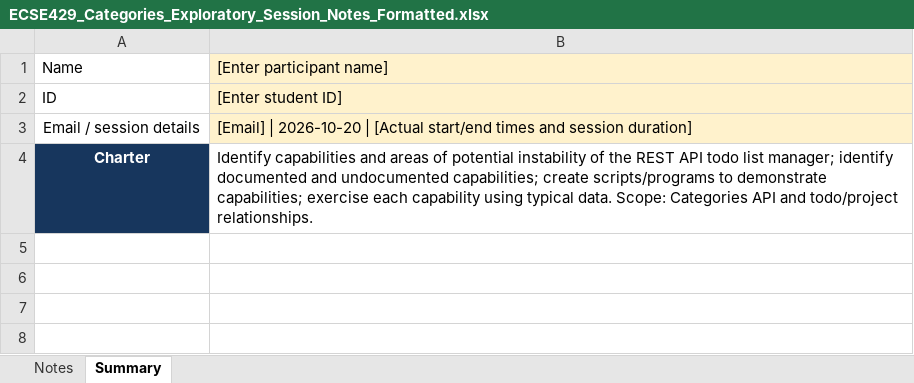
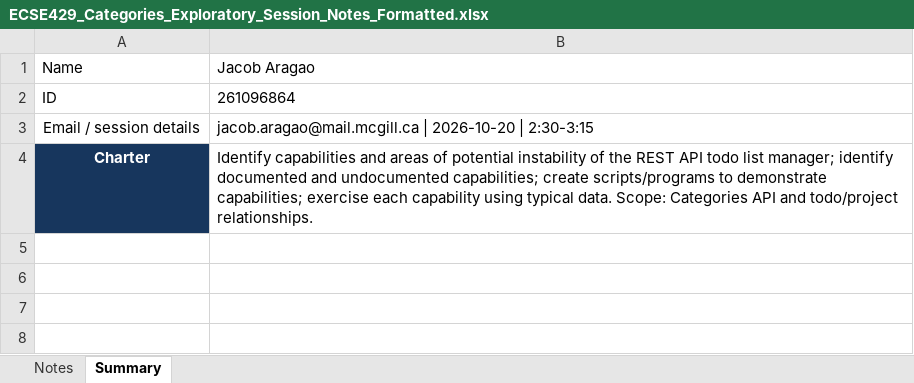
Before and after one commit to Gwoodson1/429_Project, an Excel workbook: ECSE429_Categories_Exploratory_Session_Notes_Formatted.xlsx, sheet Summary, drawn as a sheet; only a part is shown; values as stored, in another font and other column widths than the file's, no borders; the diff names each change by its address in the sheet, - before the commit and + after, or states it on an @@ line.

Commit message:
Update placeholders

```diff
--- a/ECSE429_Categories_Exploratory_Session_Notes_Formatted.xlsx (sheet Summary)
+++ b/ECSE429_Categories_Exploratory_Session_Notes_Formatted.xlsx (sheet Summary)
-B1: [Enter participant name]
+B1: Jacob Aragao
-B1:B3 fill: #FFF2CC
+B1:B3 fill: none
-B2: [Enter student ID]
+B2: 261096864
-B3: [Email] | 2026-10-20 | [Actual start/end times and session duration]
+B3: jacob.aragao@mail.mcgill.ca | 2026-10-20 | 2:30-3:15
```
